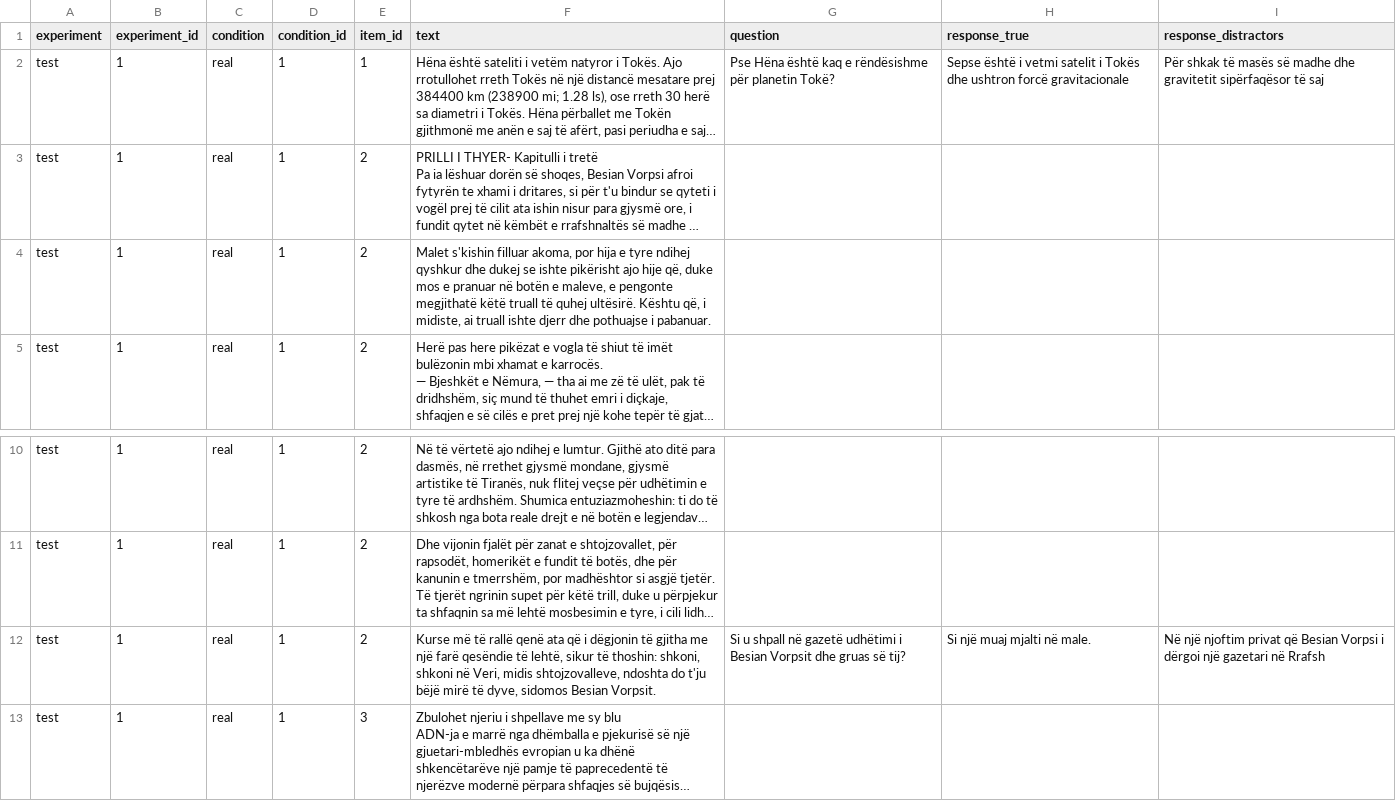
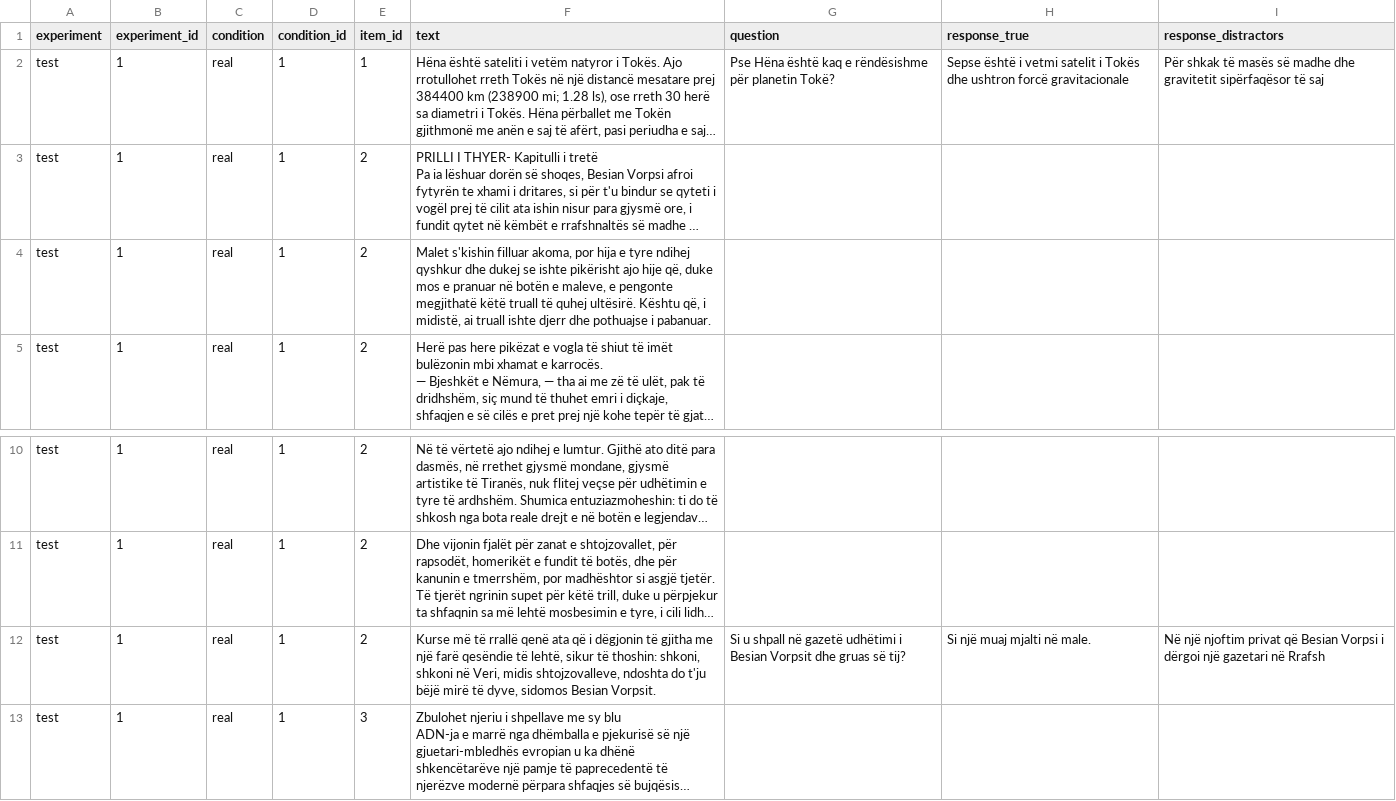
Before and after one commit to amina-crypto/Mouse-Tracking-for-Albanian-Experiment-, a TSV file: trials/test_items.tsv, drawn as a sheet; only a part is shown, gaps mark what is left out; long unchanged cells end in …; the diff names each change by its address in the sheet, - before the commit and + after, or states it on an @@ line.

```diff
--- a/trials/test_items.tsv
+++ b/trials/test_items.tsv
-F4 (text): …që, i midiste, ai truall…
+F4 (text): …që, i midistë, ai truall…
-F12 (text): …më të rallë qenë ata…
+F12 (text): …më të rrallë qenë ata…
```
Also changed, not shown: 1 other file.
